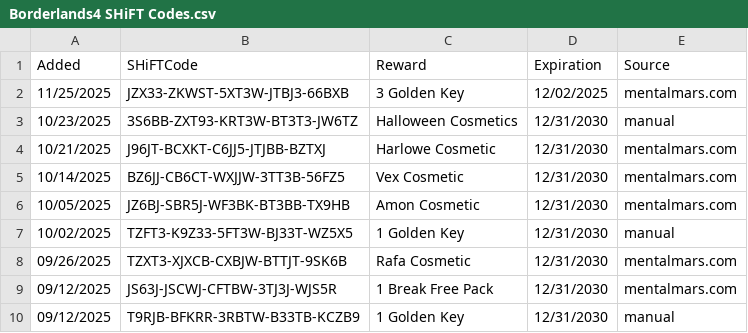
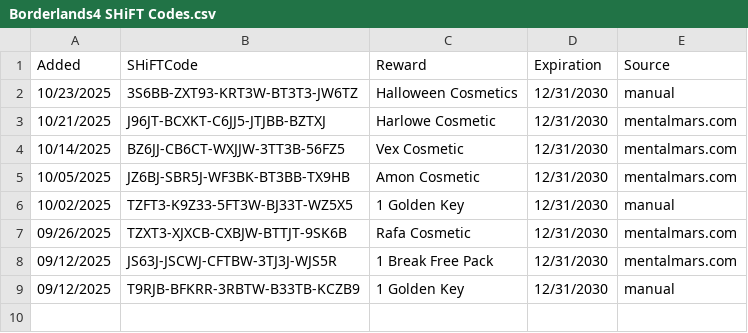
Before and after one commit to VinceCarbone/Borderlands4-SHiFTCodes, a CSV file: Borderlands4 SHiFT Codes.csv, drawn as a sheet; the diff names each change by its address in the sheet, - before the commit and + after, or states it on an @@ line.

Commit message:
SHiFT code update 12/03/2025

```diff
--- a/Borderlands4 SHiFT Codes.csv
+++ b/Borderlands4 SHiFT Codes.csv
-row 2: 11/25/2025 | JZX33-ZKWST-5XT3W-JTBJ3-66BXB | 3 Golden Key | 12/02/2025 | mentalmars.com
```
